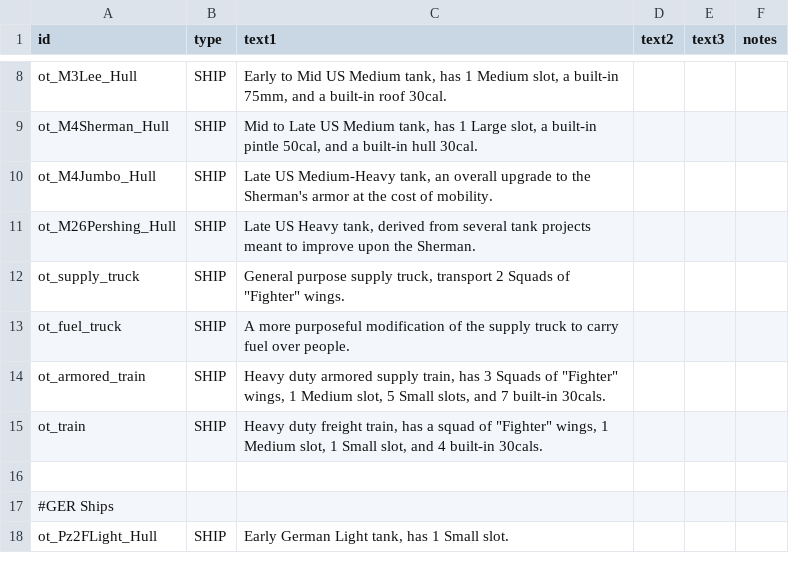
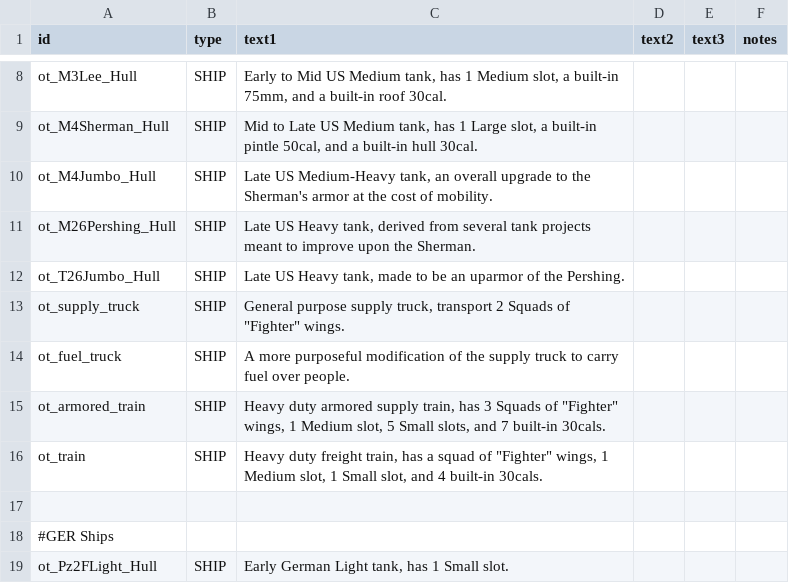
Before and after one commit to OfflcerSam/TankSector, a CSV file: data/strings/descriptions.csv, drawn as a sheet; only a part is shown, gaps mark what is left out; the diff names each change by its address in the sheet, - before the commit and + after, or states it on an @@ line.

```diff
--- a/data/strings/descriptions.csv
+++ b/data/strings/descriptions.csv
+row 12: ot_T26Jumbo_Hull | SHIP | Late US Heavy tank, made to be an uparmor of the Pershing.
```
Also changed, not shown: data/hulls/ship_data.csv, 5 other files.
